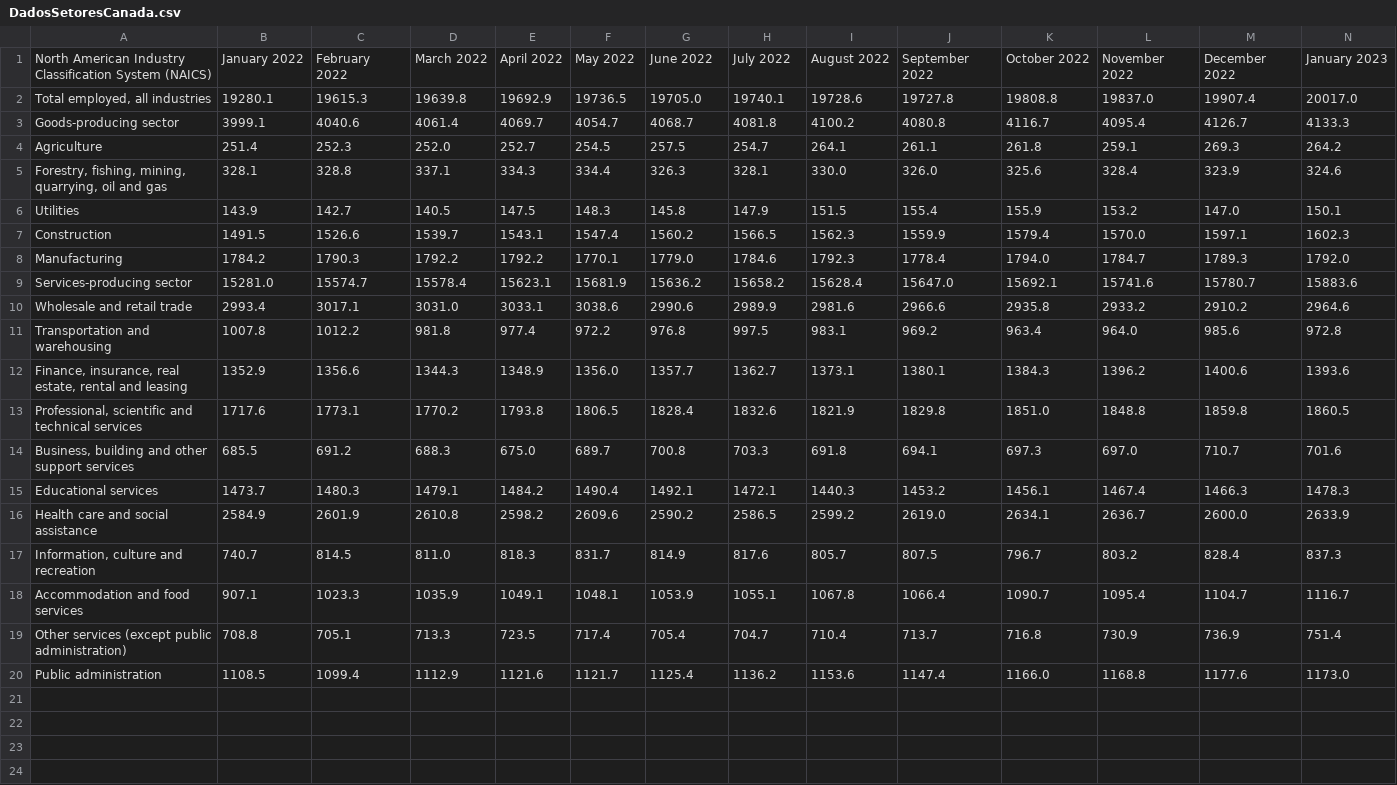
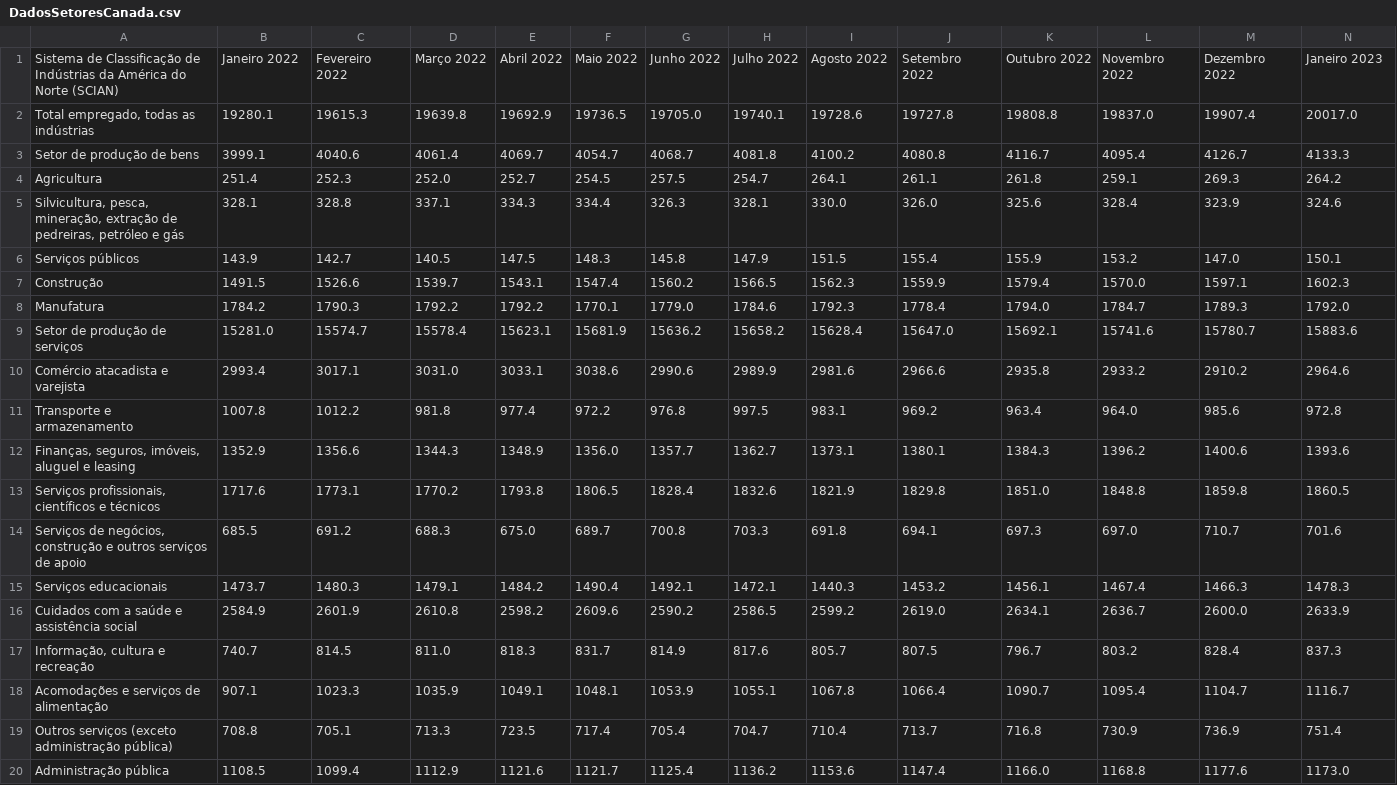
Before and after one commit to JuanVargas2004/Consuelo-Projeto-Final, a CSV file: Dados/DadosSetoresCanada.csv, drawn as a sheet; only a part is shown; removed rows and columns are numbered as before the commit, all else as after; rows hold the shown columns only; the diff names each change by its address in the sheet, - before the commit and + after, or states it on an @@ line.

```diff
--- a/Dados/DadosSetoresCanada.csv
+++ b/Dados/DadosSetoresCanada.csv
-row 1: North American Industry Classification System (NAICS) | January 2022 | February 2022 | March 2022 | April 2022 | May 2022 | June 2022 | July 2022 | August 2022 | September 2022 | October 2022 | November 2022 | December 2022 | January 2023
+row 1: Sistema de Classificação de Indústrias da América do Norte (SCIAN) | Janeiro 2022 | Fevereiro 2022 | Março 2022 | Abril 2022 | Maio 2022 | Junho 2022 | Julho 2022 | Agosto 2022 | Setembro 2022 | Outubro 2022 | Novembro 2022 | Dezembro 2022 | Janeiro 2023
-A2: Total employed, all industries
+A2: Total empregado, todas as indústrias
-A3: Goods-producing sector
+A3: Setor de produção de bens
-A4: Agriculture
+A4: Agricultura
-A5: Forestry, fishing, mining, quarrying, oil and gas
+A5: Silvicultura, pesca, mineração, extração de pedreiras, petróleo e gás
-A6: Utilities
+A6: Serviços públicos
-A7: Construction
+A7: Construção
-A8: Manufacturing
+A8: Manufatura
-A9: Services-producing sector
+A9: Setor de produção de serviços
-A10: Wholesale and retail trade
+A10: Comércio atacadista e varejista
-A11: Transportation and warehousing
+A11: Transporte e armazenamento
-A12: Finance, insurance, real estate, rental and leasing
+A12: Finanças, seguros, imóveis, aluguel e leasing
-A13: Professional, scientific and technical services
+A13: Serviços profissionais, científicos e técnicos
-A14: Business, building and other support services
+A14: Serviços de negócios, construção e outros serviços de apoio
-A15: Educational services
+A15: Serviços educacionais
-A16: Health care and social assistance
+A16: Cuidados com a saúde e assistência social
-A17: Information, culture and recreation
+A17: Informação, cultura e recreação
-A18: Accommodation and food services
+A18: Acomodações e serviços de alimentação
-A19: Other services (except public administration)
+A19: Outros serviços (exceto administração pública)
-A20: Public administration
+A20: Administração pública
```
Also changed, not shown: 1 other file.
